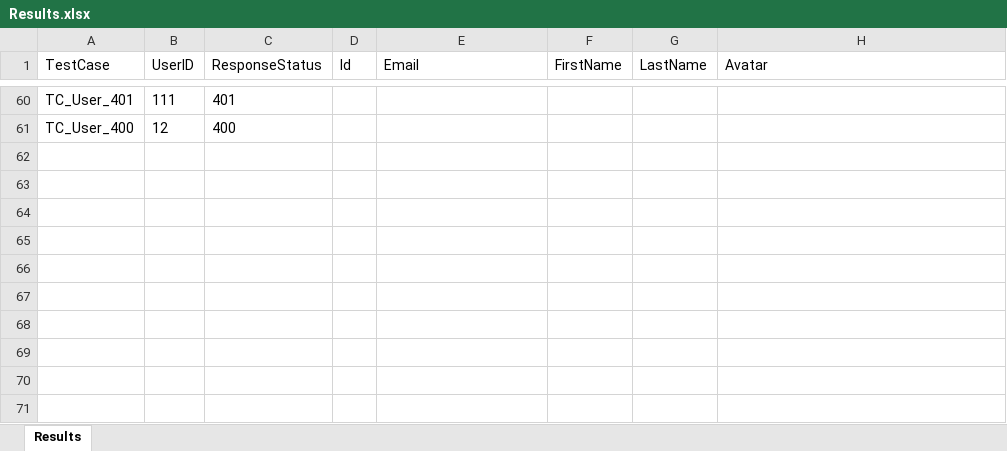
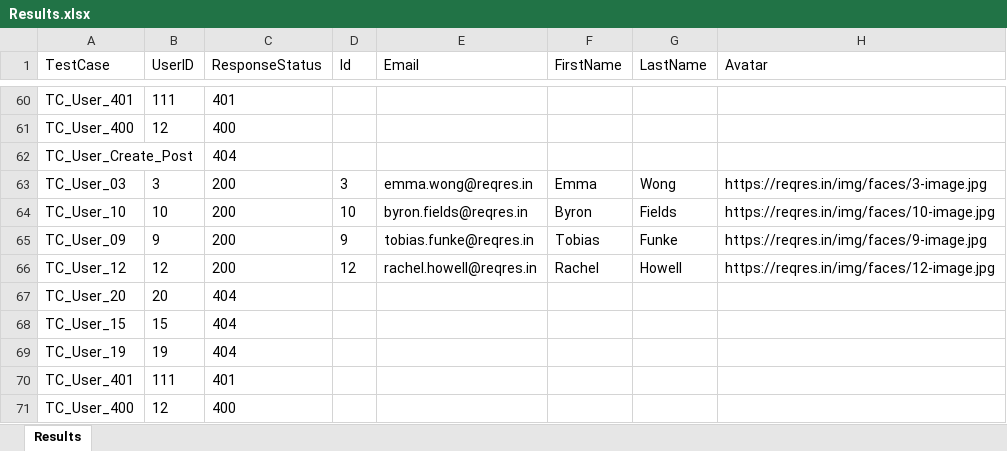
Before and after one commit to ahladinihamsrala-del/UIAutomationJenkinsJob, an Excel workbook: DataSource/Results.xlsx, sheet Results, drawn as a sheet; only a part is shown, gaps mark what is left out; values as stored, in another font and other column widths than the file's, no borders; the diff names each change by its address in the sheet, - before the commit and + after, or states it on an @@ line.

```diff
--- a/DataSource/Results.xlsx (sheet Results)
+++ b/DataSource/Results.xlsx (sheet Results)
+row 62: TC_User_Create_Post |  | 404
+row 63: TC_User_03 | 3 | 200 | 3 | emma.wong@reqres.in | Emma | Wong | https://reqres.in/img/faces/3-image.jpg
+row 64: TC_User_10 | 10 | 200 | 10 | byron.fields@reqres.in | Byron | Fields | https://reqres.in/img/faces/10-image.jpg
+row 65: TC_User_09 | 9 | 200 | 9 | tobias.funke@reqres.in | Tobias | Funke | https://reqres.in/img/faces/9-image.jpg
+row 66: TC_User_12 | 12 | 200 | 12 | rachel.howell@reqres.in | Rachel | Howell | https://reqres.in/img/faces/12-image.jpg
+row 67: TC_User_20 | 20 | 404
+row 68: TC_User_15 | 15 | 404
+row 69: TC_User_19 | 19 | 404
+row 70: TC_User_401 | 111 | 401
+row 71: TC_User_400 | 12 | 400
```
Also changed, not shown: 5 other files.
